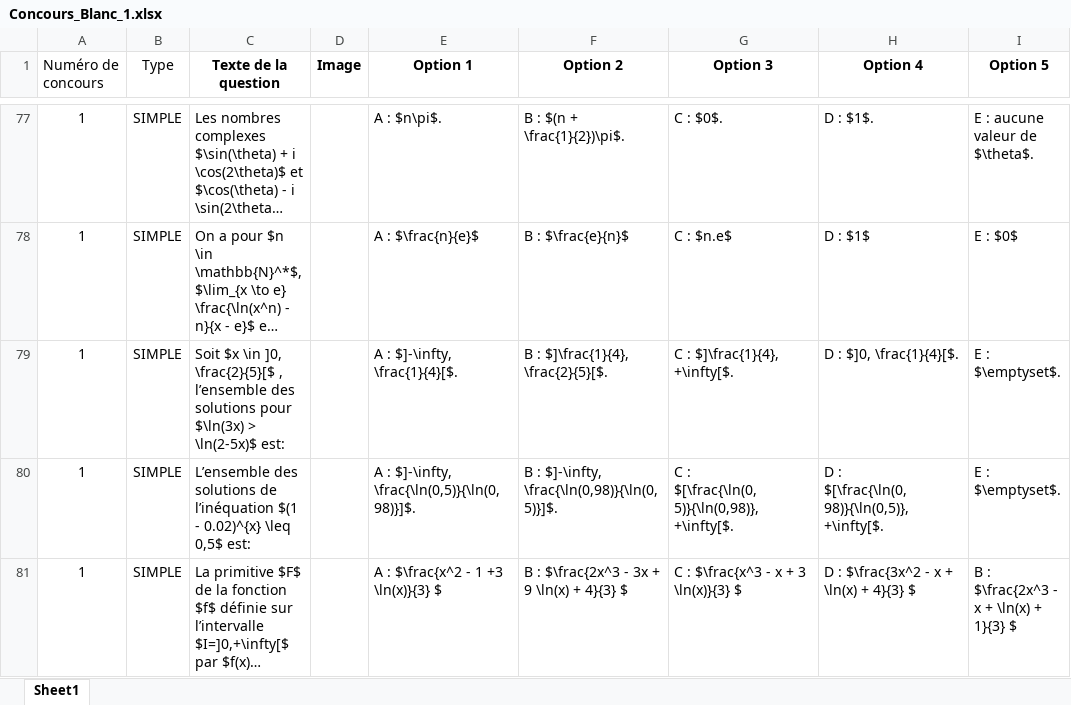
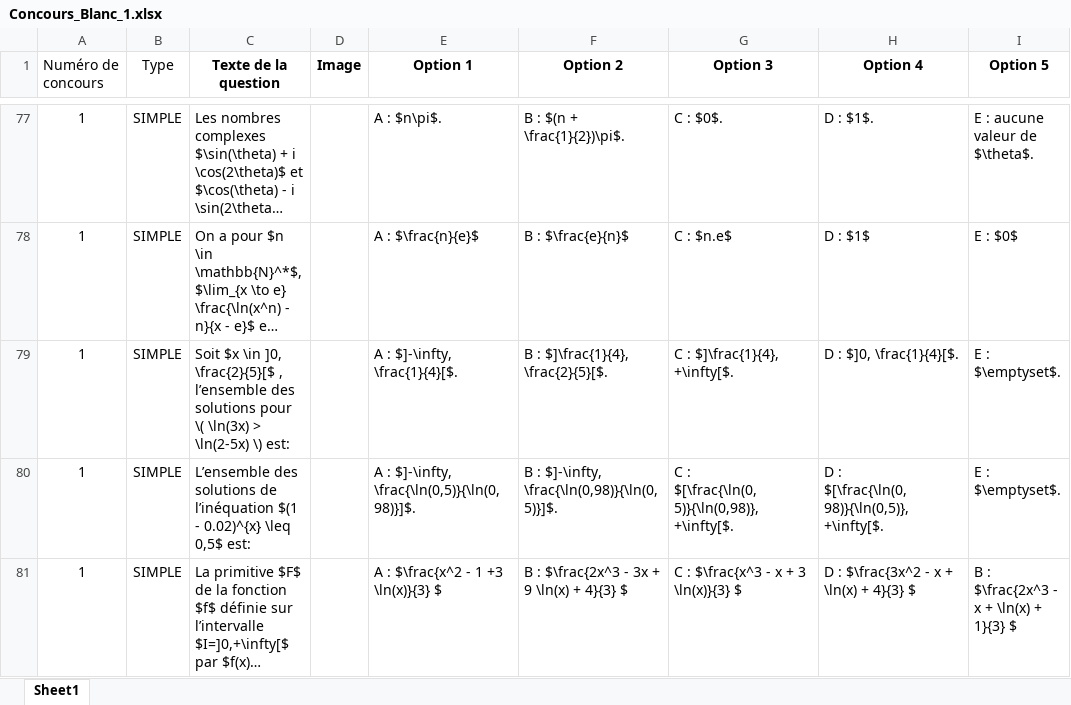
Before and after one commit to moulaycherif/MED-CONTEST, an Excel workbook: Concours_Blanc_1.xlsx, sheet Sheet1, drawn as a sheet; only a part is shown, gaps mark what is left out; long unchanged cells end in …; values as stored, in another font and other column widths than the file's, no borders; the diff names each change by its address in the sheet, - before the commit and + after, or states it on an @@ line.

```diff
--- a/Concours_Blanc_1.xlsx (sheet Sheet1)
+++ b/Concours_Blanc_1.xlsx (sheet Sheet1)
-C79 (Texte de la question): …solutions pour $\ln(3x) > \ln(2-5x)$ est:
+C79 (Texte de la question): …solutions pour \( \ln(3x) > \ln(2-5x) \) est:
```
